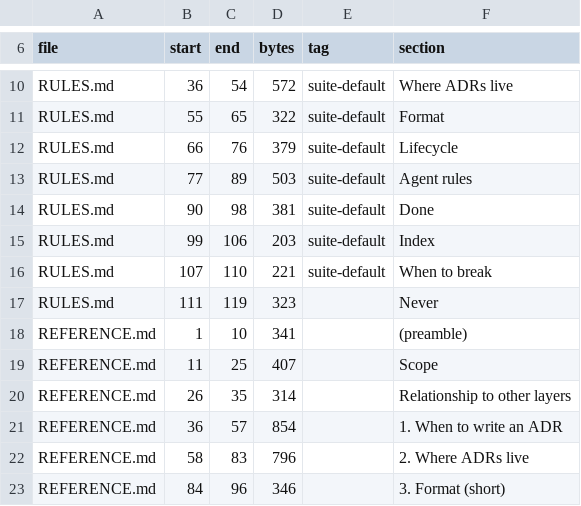
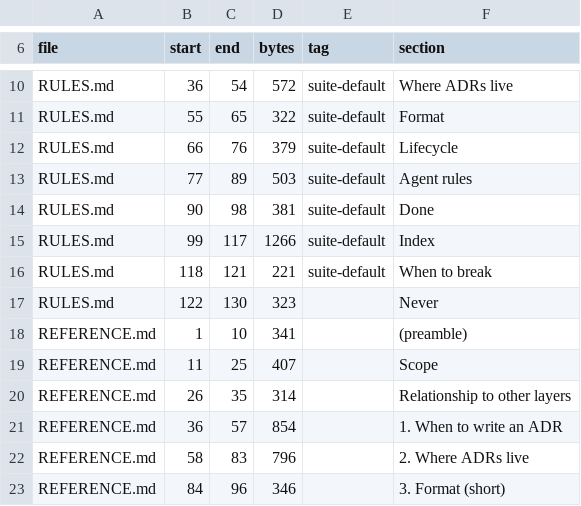
Before and after one commit to bcwongaa/LLM-dev-guides, a TSV file: guides/decisions/INDEX.tsv, drawn as a sheet; only a part is shown, gaps mark what is left out.

```diff
--- a/guides/decisions/INDEX.tsv
+++ b/guides/decisions/INDEX.tsv
@@ -14,5 +14,5 @@ RULES.md	77	89	503	suite-default	Agent rules
 RULES.md	90	98	381	suite-default	Done
-RULES.md	99	106	203	suite-default	Index
-RULES.md	107	110	221	suite-default	When to break
-RULES.md	111	119	323		Never
+RULES.md	99	117	1266	suite-default	Index
+RULES.md	118	121	221	suite-default	When to break
+RULES.md	122	130	323		Never
 REFERENCE.md	1	10	341		(preamble)
```
Also changed, not shown: 17 other files.
